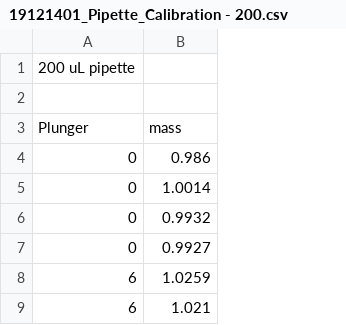
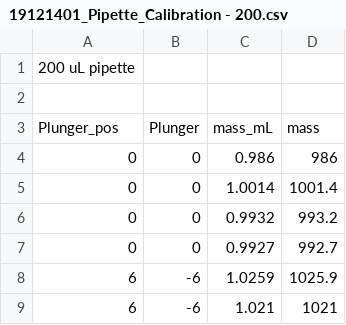
Before and after one commit to cartesianrobotics/arnielib, a CSV file: Pipette_Calibration/19121401_Pipette_Calibration - 200.csv, drawn as a sheet; only a part is shown; removed rows and columns are numbered as before the commit, all else as after; the diff names each change by its address in the sheet, - before the commit and + after, or states it on an @@ line.

Commit message:
pipettors volume to Z calculation fixed; uL instead of mL, plunger neg values fixed.

```diff
--- a/Pipette_Calibration/19121401_Pipette_Calibration - 200.csv
+++ b/Pipette_Calibration/19121401_Pipette_Calibration - 200.csv
+column B, rows 4-9: 0 | 0 | 0 | 0 | -6 | -6
+column D, rows 4-9: 986 | 1001.4 | 993.2 | 992.7 | 1025.9 | 1021
-row 3: Plunger | mass
+row 3: Plunger_pos | Plunger | mass_mL | mass
```
Also changed, not shown: Pipette_Calibration/19121401_Pipette_Calibration - 1000.csv, Pipette_Calibration/19121401_Pipette_Calibration - 20_A.csv, 4 other files.
